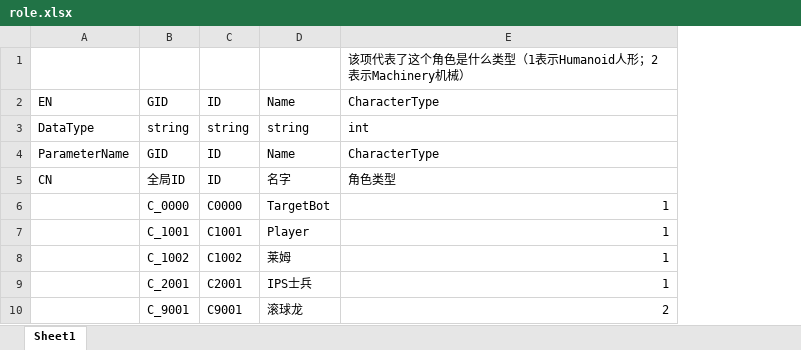
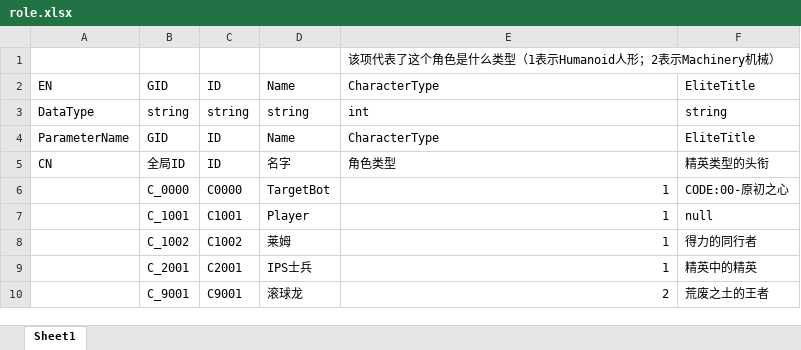
Before and after one commit to KitasanYuu/FIRMICE, an Excel workbook: Trunk_tools/Table/role.xlsx, sheet Sheet1, drawn as a sheet; values as stored, in another font and other column widths than the file's, no borders; the diff names each change by its address in the sheet, - before the commit and + after, or states it on an @@ line.

```diff
--- a/Trunk_tools/Table/role.xlsx (sheet Sheet1)
+++ b/Trunk_tools/Table/role.xlsx (sheet Sheet1)
+column F, rows 2-10: EliteTitle | string | EliteTitle | 精英类型的头衔 | CODE:00-原初之心 | null | 得力的同行者 | 精英中的精英 | 荒废之土的王者
```
Also changed, not shown: 20 other files.
